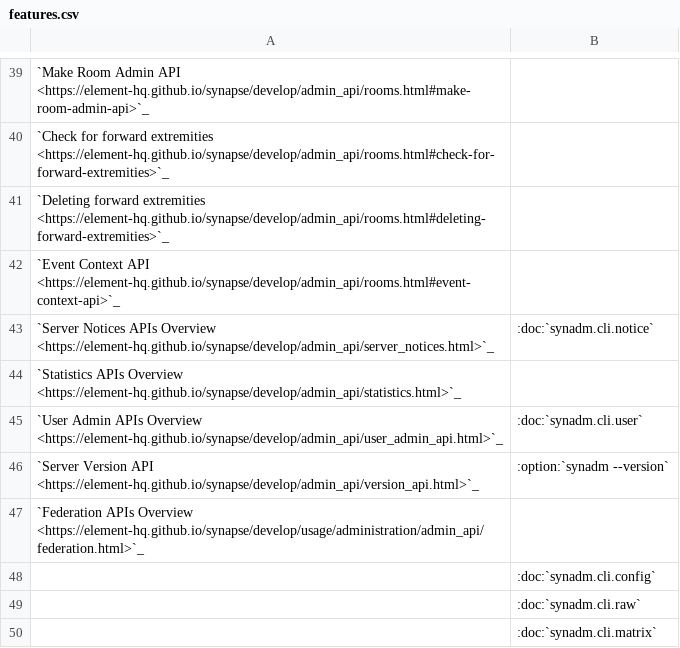
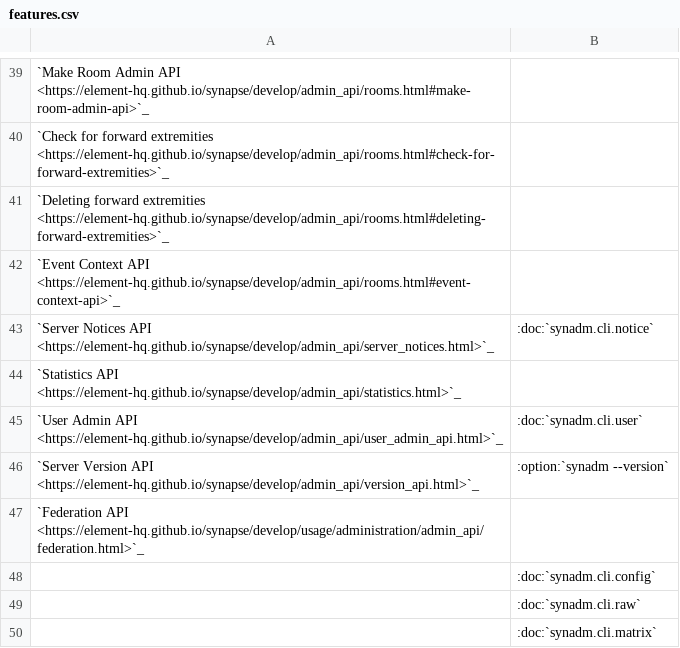
Before and after one commit to JOJ0/synadm, a CSV file: doc/source/features.csv, drawn as a sheet; only a part is shown, gaps mark what is left out; the diff covers the shown part only; the diff names each change by its address in the sheet, - before the commit and + after, or states it on an @@ line.

Commit message:
Remove all linebreaks (right column) in features.csv
and remove "Overview" suffix for main-api-docs-links

```diff
--- a/doc/source/features.csv
+++ b/doc/source/features.csv
-A43: `Server Notices APIs Overview <https://element-hq.github.io/synapse/develop/admin_api/server_notices.html>`_
+A43: `Server Notices API <https://element-hq.github.io/synapse/develop/admin_api/server_notices.html>`_
-A44: `Statistics APIs Overview <https://element-hq.github.io/synapse/develop/admin_api/statistics.html>`_
+A44: `Statistics API <https://element-hq.github.io/synapse/develop/admin_api/statistics.html>`_
-A45: `User Admin APIs Overview <https://element-hq.github.io/synapse/develop/admin_api/user_admin_api.html>`_
+A45: `User Admin API <https://element-hq.github.io/synapse/develop/admin_api/user_admin_api.html>`_
-A47: `Federation APIs Overview <https://element-hq.github.io/synapse/develop/usage/administration/admin_api/federation.html>`_
+A47: `Federation API <https://element-hq.github.io/synapse/develop/usage/administration/admin_api/federation.html>`_
```
Also changed, not shown: 11 edited cells elsewhere in this file.
